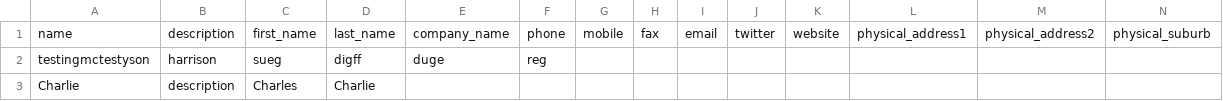
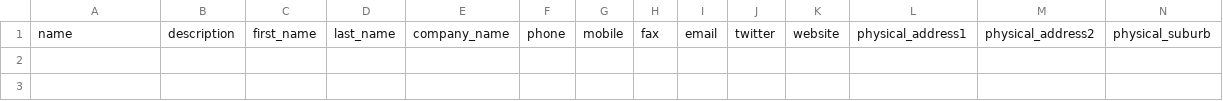
Before and after one commit to vend/vend-cli, a CSV file: templates/supplier-template.csv, drawn as a sheet; only a part is shown; rows hold the shown columns only; the diff names each change by its address in the sheet, - before the commit and + after, or states it on an @@ line.

Commit message:
blank templates

```diff
--- a/templates/supplier-template.csv
+++ b/templates/supplier-template.csv
-row 2: testingmctestyson | harrison | sueg | digff | duge | reg
-row 3: Charlie | description | Charles | Charlie
```
Also changed, not shown: 3 other files.
